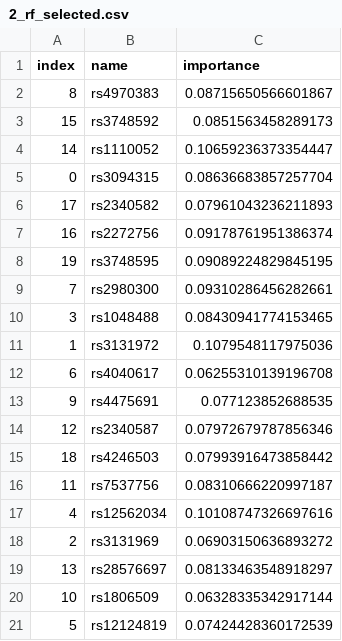
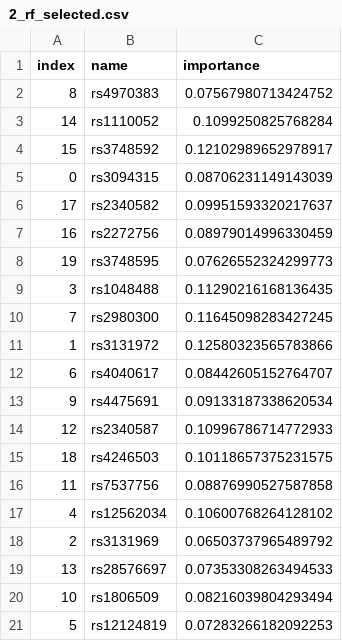
Before and after one commit to lidapang/gene, a CSV file: result/2_rf_selected.csv, drawn as a sheet.

```diff
--- a/result/2_rf_selected.csv
+++ b/result/2_rf_selected.csv
@@ -1,21 +1,21 @@
 index,name,importance
-8,rs4970383,0.08715650566601867
-15,rs3748592,0.0851563458289173
-14,rs1110052,0.10659236373354447
-0,rs3094315,0.08636683857257704
-17,rs2340582,0.07961043236211893
-16,rs2272756,0.09178761951386374
-19,rs3748595,0.09089224829845195
-7,rs2980300,0.09310286456282661
-3,rs1048488,0.08430941774153465
-1,rs3131972,0.1079548117975036
-6,rs4040617,0.06255310139196708
-9,rs4475691,0.077123852688535
-12,rs2340587,0.07972679787856346
-18,rs4246503,0.07993916473858442
-11,rs7537756,0.08310666220997187
-4,rs12562034,0.10108747326697616
-2,rs3131969,0.06903150636893272
-13,rs28576697,0.08133463548918297
-10,rs1806509,0.06328335342917144
-5,rs12124819,0.07424428360172539
+8,rs4970383,0.07567980713424752
+14,rs1110052,0.1099250825768284
+15,rs3748592,0.12102989652978917
+0,rs3094315,0.08706231149143039
+17,rs2340582,0.09951593320217637
+16,rs2272756,0.08979014996330459
+19,rs3748595,0.07626552324299773
+3,rs1048488,0.11290216168136435
+7,rs2980300,0.11645098283427245
+1,rs3131972,0.12580323565783866
+6,rs4040617,0.08442605152764707
+9,rs4475691,0.09133187338620534
+12,rs2340587,0.10996786714772933
+18,rs4246503,0.10118657375231575
+11,rs7537756,0.08876990527587858
+4,rs12562034,0.10600768264128102
+2,rs3131969,0.06503737965489792
+13,rs28576697,0.07353308263494533
+10,rs1806509,0.08216039804293494
+5,rs12124819,0.07283266182092253
```
Also changed, not shown: result/2_rf.csv, result/4_chi2.csv, 16 other files.
